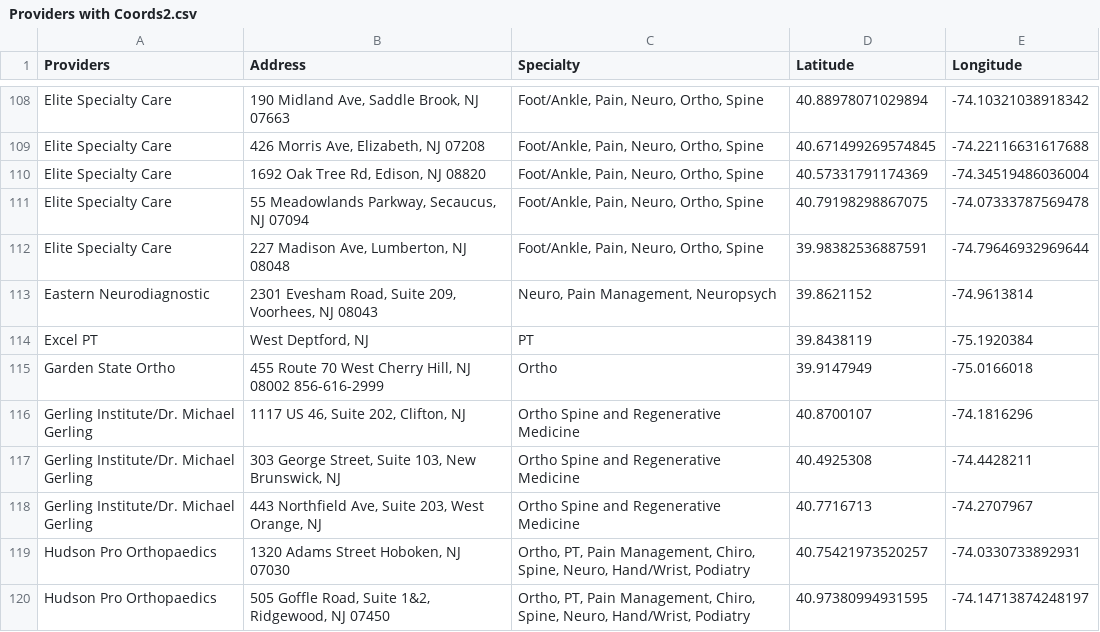
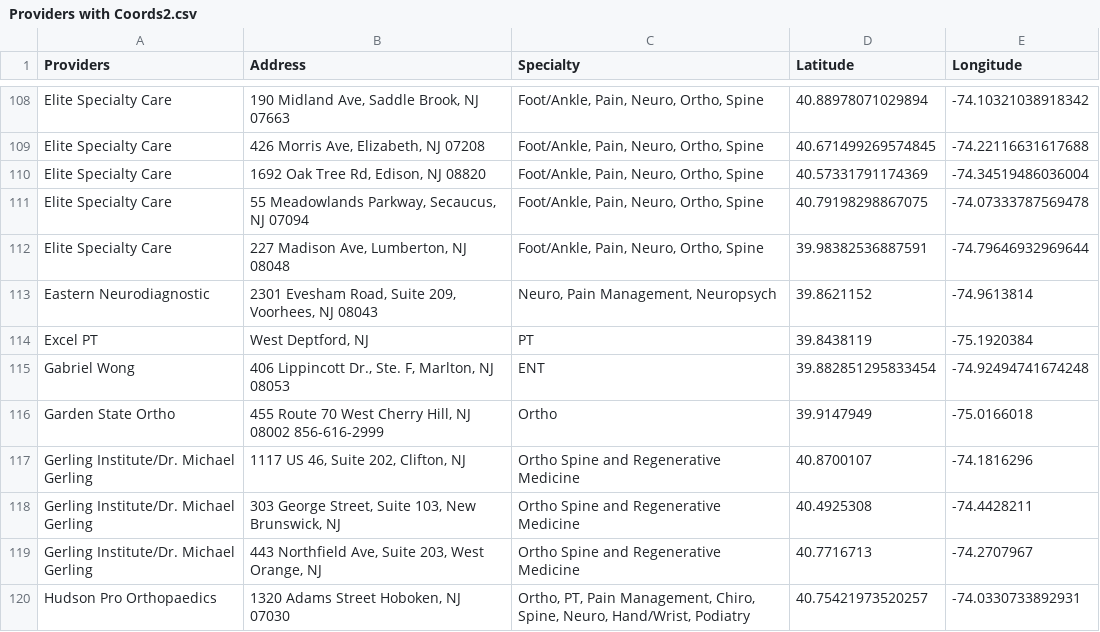
Before and after one commit to KHCFirm/KHC, a CSV file: Providers with Coords2.csv, drawn as a sheet; only a part is shown, gaps mark what is left out; the shorter side is filled out with more unchanged rows.

Commit message:
Update Providers with Coords2.csv

```diff
--- a/Providers with Coords2.csv
+++ b/Providers with Coords2.csv
@@ -114,2 +114,3 @@ Eastern Neurodiagnostic,"2301 Evesham Road, Suite 209, Voorhees, NJ 08043","Neur
 Excel PT,"West Deptford, NJ",PT,39.8438119,-75.1920384
+Gabriel Wong,"406 Lippincott Dr., Ste. F, Marlton, NJ 08053", "ENT",39.882851295833454, -74.92494741674248
 Garden State Ortho,"455 Route 70 West Cherry Hill, NJ 08002 856-616-2999",Ortho,39.9147949,-75.0166018
```
